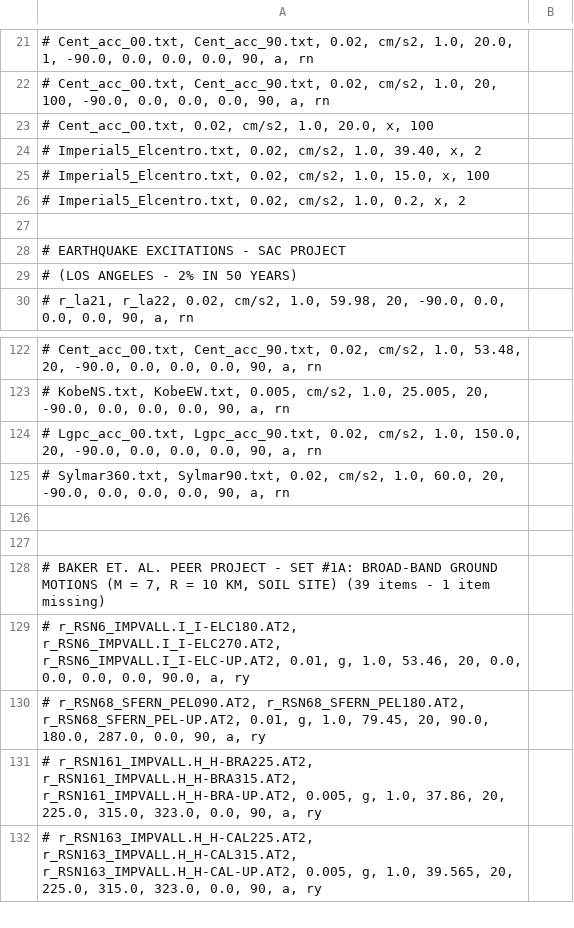
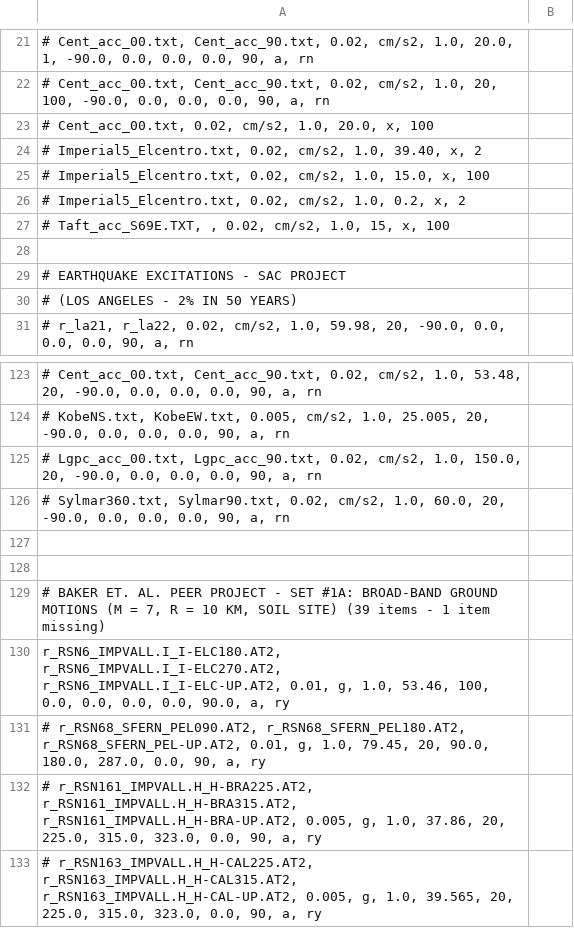
Before and after one commit to naseefo/mhps, a CSV file: Excitations.csv, drawn as a sheet; only a part is shown, gaps mark what is left out.

```diff
--- a/Excitations.csv
+++ b/Excitations.csv
@@ -26,2 +26,3 @@
 # Imperial5_Elcentro.txt, 0.02, cm/s2, 1.0, 0.2, x, 2;
+# Taft_acc_S69E.TXT, , 0.02, cm/s2, 1.0, 15, x, 100;
 
@@ -128,3 +129,3 @@
 # BAKER ET. AL. PEER PROJECT - SET #1A: BROAD-BAND GROUND MOTIONS (M = 7, R = 10 KM, SOIL SITE) (39 items - 1 item missing)
-# r_RSN6_IMPVALL.I_I-ELC180.AT2, r_RSN6_IMPVALL.I_I-ELC270.AT2, r_RSN6_IMPVALL.I_I-ELC-UP.AT2, 0.01, g, 1.0, 53.46, 20, 0.0, 0.0, 0.0, 0.0, 90.0, a, ry;
+r_RSN6_IMPVALL.I_I-ELC180.AT2, r_RSN6_IMPVALL.I_I-ELC270.AT2, r_RSN6_IMPVALL.I_I-ELC-UP.AT2, 0.01, g, 1.0, 53.46, 100, 0.0, 0.0, 0.0, 0.0, 90.0, a, ry;
 # r_RSN68_SFERN_PEL090.AT2, r_RSN68_SFERN_PEL180.AT2, r_RSN68_SFERN_PEL-UP.AT2, 0.01, g, 1.0, 79.45, 20, 90.0, 180.0, 287.0, 0.0, 90, a, ry;
```
Also changed, not shown: 4 other files.
